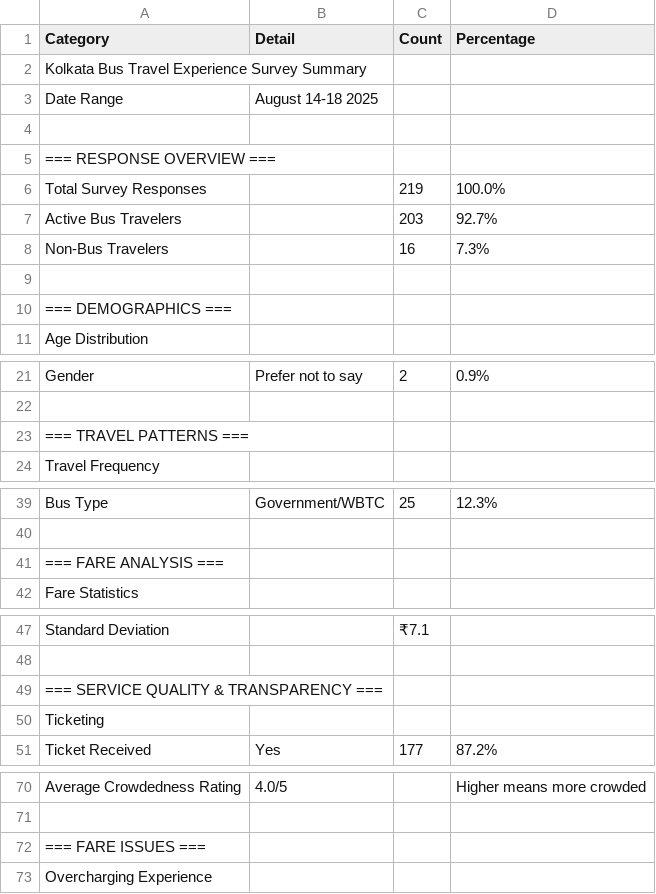
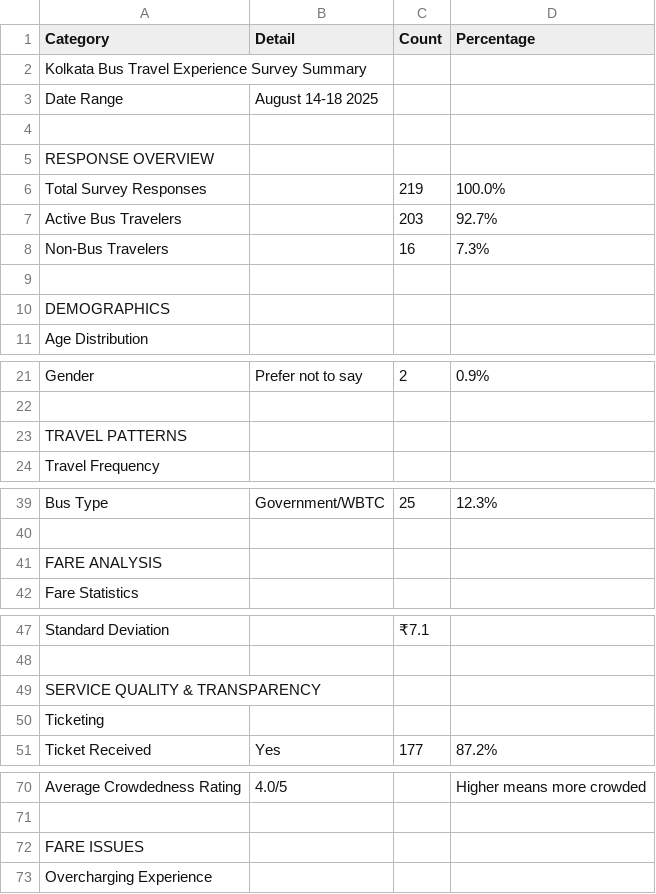
Before and after one commit to Shreeparna05/Kolkata-Bus-Survey-Analysis, a CSV file: kolkata_bus_survey_complete_summary.csv, drawn as a sheet; only a part is shown, gaps mark what is left out; the diff covers the shown part only.

Commit message:
kolkata_bus_survey_complete_summary.csv

```diff
--- a/kolkata_bus_survey_complete_summary.csv
+++ b/kolkata_bus_survey_complete_summary.csv
@@ -4,3 +4,3 @@ Date Range,August 14-18 2025,,
 ,,,
-=== RESPONSE OVERVIEW ===,,,
+ RESPONSE OVERVIEW,,,
 Total Survey Responses,,219,100.0%
@@ -9,3 +9,3 @@ Non-Bus Travelers,,16,7.3%
 ,,,
-=== DEMOGRAPHICS ===,,,
+DEMOGRAPHICS,,,
 Age Distribution,,,
@@ -22,3 +22,3 @@ Gender,Prefer not to say,2,0.9%
 ,,,
-=== TRAVEL PATTERNS ===,,,
+TRAVEL PATTERNS,,,
 Travel Frequency,,,
@@ -40,3 +40,3 @@ Bus Type,Government/WBTC,25,12.3%
 ,,,
-=== FARE ANALYSIS ===,,,
+FARE ANALYSIS,,,
 Fare Statistics,,,
@@ -48,3 +48,3 @@ Standard Deviation,,₹7.1,
 ,,,
-=== SERVICE QUALITY & TRANSPARENCY ===,,,
+SERVICE QUALITY & TRANSPARENCY,,,
 Ticketing,,,
@@ -71,3 +71,3 @@ Average Crowdedness Rating,4.0/5,,Higher means more crowded
 ,,,
-=== FARE ISSUES ===,,,
+FARE ISSUES,,,
 Overcharging Experience,,,
```
Also changed, not shown: 1 edited cell elsewhere in this file.
